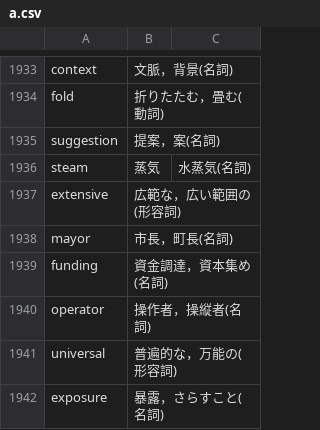
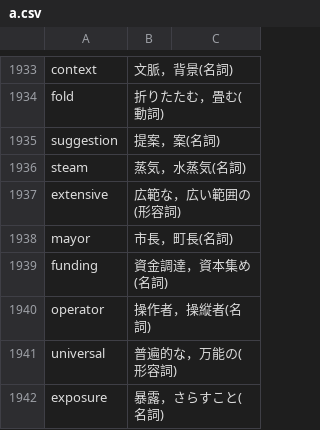
Before and after one commit to sigma7863/Vocabulary-book, a CSV file: a.csv, drawn as a sheet; only a part is shown, gaps mark what is left out.

Commit message:
Update a.csv

```diff
--- a/a.csv
+++ b/a.csv
@@ -1935,3 +1935,3 @@ fold,折りたたむ，畳む(動詞)
 suggestion,提案，案(名詞)
-steam,蒸気,水蒸気(名詞)
+steam,蒸気，水蒸気(名詞)
 extensive,広範な，広い範囲の(形容詞)
```
